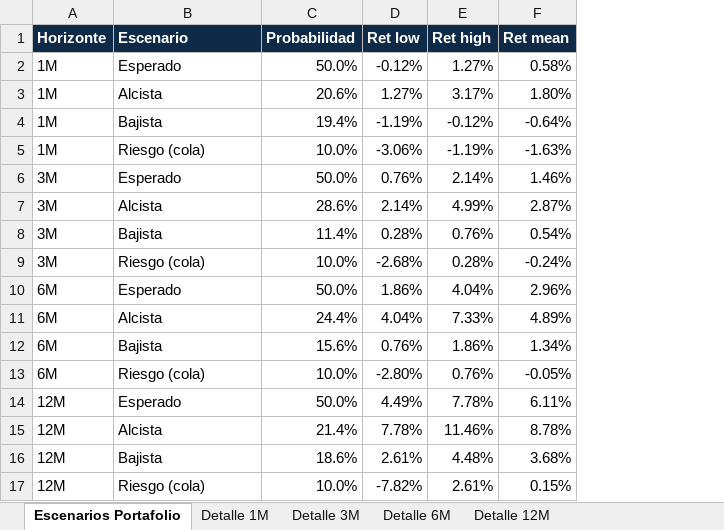
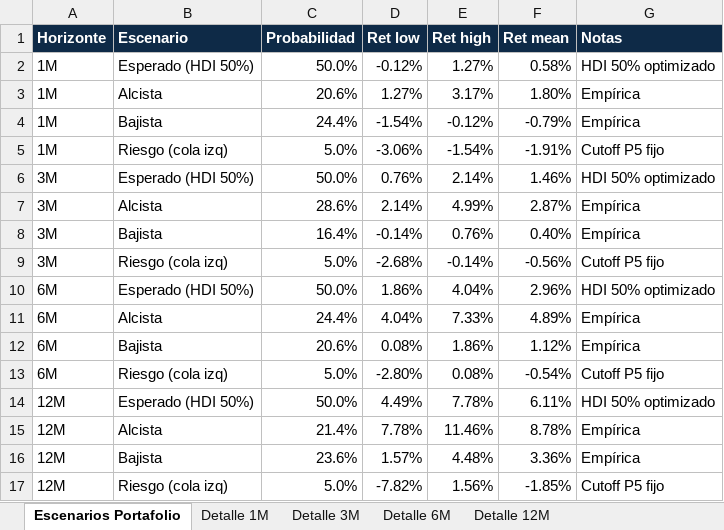
Before and after one commit to andresborrerom/credito_Panama, an Excel workbook: ProyectoTasasMercantil/cortes/2026-05/output_v10/producto_b_escenarios_mayo2026.xlsx, sheet Escenarios Portafolio, drawn as a sheet; values as stored, in another font and other column widths than the file's, no borders; the diff names each change by its address in the sheet, - before the commit and + after, or states it on an @@ line.

```diff
--- a/ProyectoTasasMercantil/cortes/2026-05/output_v10/producto_b_escenarios_mayo2026.xlsx (sheet Escenarios Portafolio)
+++ b/ProyectoTasasMercantil/cortes/2026-05/output_v10/producto_b_escenarios_mayo2026.xlsx (sheet Escenarios Portafolio)
+column G (Notas), rows 2-17: HDI 50% optimizado | Empírica | Empírica | Cutoff P5 fijo | HDI 50% optimizado | Empírica | Empírica | Cutoff P5 fijo | HDI 50% optimizado | Empírica | Empírica | Cutoff P5 fijo | HDI 50% optimizado | Empírica | Empírica | Cutoff P5 fijo
-B2 (Escenario): Esperado
+B2 (Escenario): Esperado (HDI 50%)
-C4 (Probabilidad): 19.4%
+C4 (Probabilidad): 24.4%
-D4 (Ret low): -1.19%
+D4 (Ret low): -1.54%
-F4 (Ret mean): -0.64%
+F4 (Ret mean): -0.79%
-B5 (Escenario): Riesgo (cola)
+B5 (Escenario): Riesgo (cola izq)
-C5 (Probabilidad): 10.0%
+C5 (Probabilidad): 5.0%
-E5 (Ret high): -1.19%
+E5 (Ret high): -1.54%
-F5 (Ret mean): -1.63%
+F5 (Ret mean): -1.91%
-B6 (Escenario): Esperado
+B6 (Escenario): Esperado (HDI 50%)
-C8 (Probabilidad): 11.4%
+C8 (Probabilidad): 16.4%
-D8 (Ret low): 0.28%
+D8 (Ret low): -0.14%
-F8 (Ret mean): 0.54%
+F8 (Ret mean): 0.40%
-B9 (Escenario): Riesgo (cola)
+B9 (Escenario): Riesgo (cola izq)
-C9 (Probabilidad): 10.0%
+C9 (Probabilidad): 5.0%
-E9 (Ret high): 0.28%
+E9 (Ret high): -0.14%
-F9 (Ret mean): -0.24%
+F9 (Ret mean): -0.56%
-B10 (Escenario): Esperado
+B10 (Escenario): Esperado (HDI 50%)
-C12 (Probabilidad): 15.6%
+C12 (Probabilidad): 20.6%
-D12 (Ret low): 0.76%
+D12 (Ret low): 0.08%
-F12 (Ret mean): 1.34%
+F12 (Ret mean): 1.12%
-B13 (Escenario): Riesgo (cola)
+B13 (Escenario): Riesgo (cola izq)
-C13 (Probabilidad): 10.0%
+C13 (Probabilidad): 5.0%
-E13 (Ret high): 0.76%
+E13 (Ret high): 0.08%
-F13 (Ret mean): -0.05%
+F13 (Ret mean): -0.54%
-B14 (Escenario): Esperado
+B14 (Escenario): Esperado (HDI 50%)
-C16 (Probabilidad): 18.6%
+C16 (Probabilidad): 23.6%
-D16 (Ret low): 2.61%
+D16 (Ret low): 1.57%
-F16 (Ret mean): 3.68%
+F16 (Ret mean): 3.36%
-B17 (Escenario): Riesgo (cola)
+B17 (Escenario): Riesgo (cola izq)
-C17 (Probabilidad): 10.0%
+C17 (Probabilidad): 5.0%
-E17 (Ret high): 2.61%
+E17 (Ret high): 1.56%
-F17 (Ret mean): 0.15%
+F17 (Ret mean): -1.85%
```
Also changed, not shown: sheet Detalle 12M, sheet Detalle 6M, sheet Detalle 3M, sheet Detalle 1M, 4 other files.
